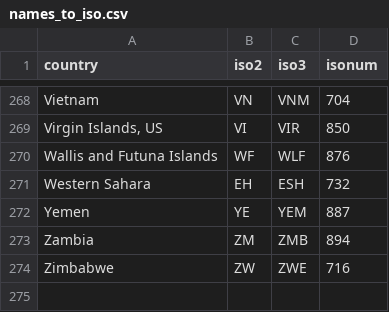
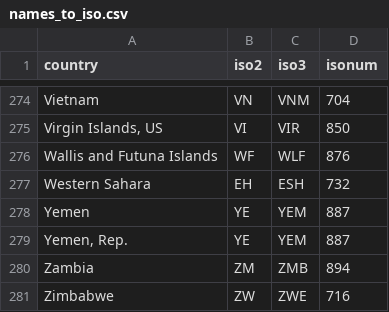
Before and after one commit to adrivsh/resilience_indicator_public, a CSV file: names_to_iso.csv, drawn as a sheet; only a part is shown, gaps mark what is left out; the diff covers the shown part only.

```diff
--- a/names_to_iso.csv
+++ b/names_to_iso.csv
@@ -272,2 +278,3 @@ Western Sahara,EH,ESH,732
 Yemen,YE,YEM,887
+"Yemen, Rep.",YE,YEM,887
 Zambia,ZM,ZMB,894
```
Also changed, not shown: 6 added rows and 1 edited cell elsewhere in this file, expost_studies.csv, inputs_info.csv, 12 other files.
